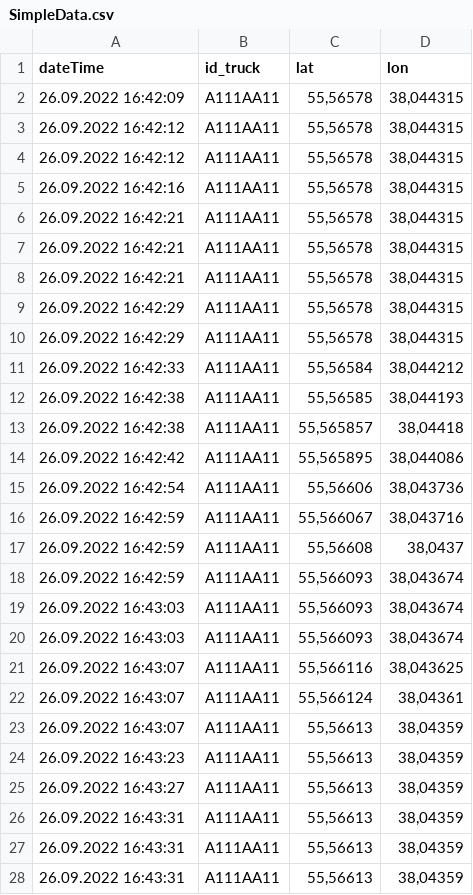
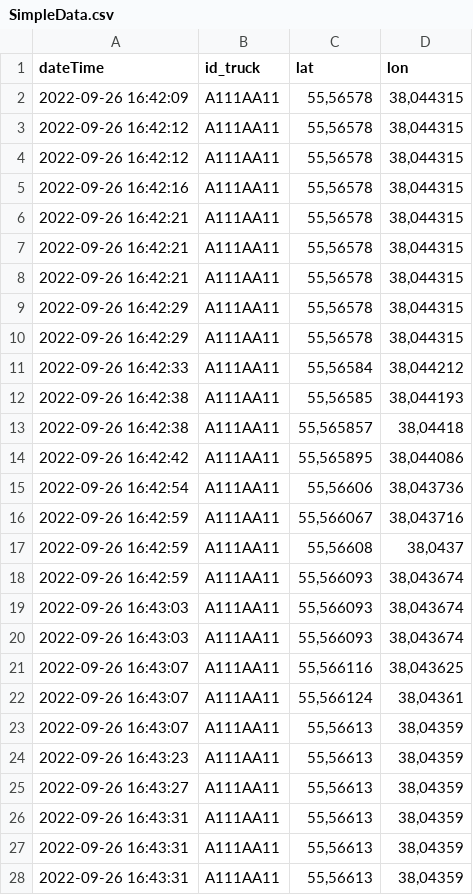
Before and after one commit to Vyachees/2truck-emulator, a CSV file: src/main/resources/static/SimpleData.csv, drawn as a sheet; only a part is shown; the diff covers the shown part only.

```diff
--- a/src/main/resources/static/SimpleData.csv
+++ b/src/main/resources/static/SimpleData.csv
@@ -1,28 +1,28 @@
 dateTime,id_truck,lat,lon
-26.09.2022 16:42:09,A111AA11,"55,56578","38,044315"
-26.09.2022 16:42:12,A111AA11,"55,56578","38,044315"
-26.09.2022 16:42:12,A111AA11,"55,56578","38,044315"
-26.09.2022 16:42:16,A111AA11,"55,56578","38,044315"
-26.09.2022 16:42:21,A111AA11,"55,56578","38,044315"
-26.09.2022 16:42:21,A111AA11,"55,56578","38,044315"
-26.09.2022 16:42:21,A111AA11,"55,56578","38,044315"
-26.09.2022 16:42:29,A111AA11,"55,56578","38,044315"
-26.09.2022 16:42:29,A111AA11,"55,56578","38,044315"
-26.09.2022 16:42:33,A111AA11,"55,56584","38,044212"
-26.09.2022 16:42:38,A111AA11,"55,56585","38,044193"
-26.09.2022 16:42:38,A111AA11,"55,565857","38,04418"
-26.09.2022 16:42:42,A111AA11,"55,565895","38,044086"
-26.09.2022 16:42:54,A111AA11,"55,56606","38,043736"
-26.09.2022 16:42:59,A111AA11,"55,566067","38,043716"
-26.09.2022 16:42:59,A111AA11,"55,56608","38,0437"
-26.09.2022 16:42:59,A111AA11,"55,566093","38,043674"
-26.09.2022 16:43:03,A111AA11,"55,566093","38,043674"
-26.09.2022 16:43:03,A111AA11,"55,566093","38,043674"
-26.09.2022 16:43:07,A111AA11,"55,566116","38,043625"
-26.09.2022 16:43:07,A111AA11,"55,566124","38,04361"
-26.09.2022 16:43:07,A111AA11,"55,56613","38,04359"
-26.09.2022 16:43:23,A111AA11,"55,56613","38,04359"
-26.09.2022 16:43:27,A111AA11,"55,56613","38,04359"
-26.09.2022 16:43:31,A111AA11,"55,56613","38,04359"
-26.09.2022 16:43:31,A111AA11,"55,56613","38,04359"
-26.09.2022 16:43:31,A111AA11,"55,56613","38,04359"
+2022-09-26 16:42:09,A111AA11,"55,56578","38,044315"
+2022-09-26 16:42:12,A111AA11,"55,56578","38,044315"
+2022-09-26 16:42:12,A111AA11,"55,56578","38,044315"
+2022-09-26 16:42:16,A111AA11,"55,56578","38,044315"
+2022-09-26 16:42:21,A111AA11,"55,56578","38,044315"
+2022-09-26 16:42:21,A111AA11,"55,56578","38,044315"
+2022-09-26 16:42:21,A111AA11,"55,56578","38,044315"
+2022-09-26 16:42:29,A111AA11,"55,56578","38,044315"
+2022-09-26 16:42:29,A111AA11,"55,56578","38,044315"
+2022-09-26 16:42:33,A111AA11,"55,56584","38,044212"
+2022-09-26 16:42:38,A111AA11,"55,56585","38,044193"
+2022-09-26 16:42:38,A111AA11,"55,565857","38,04418"
+2022-09-26 16:42:42,A111AA11,"55,565895","38,044086"
+2022-09-26 16:42:54,A111AA11,"55,56606","38,043736"
+2022-09-26 16:42:59,A111AA11,"55,566067","38,043716"
+2022-09-26 16:42:59,A111AA11,"55,56608","38,0437"
+2022-09-26 16:42:59,A111AA11,"55,566093","38,043674"
+2022-09-26 16:43:03,A111AA11,"55,566093","38,043674"
+2022-09-26 16:43:03,A111AA11,"55,566093","38,043674"
+2022-09-26 16:43:07,A111AA11,"55,566116","38,043625"
+2022-09-26 16:43:07,A111AA11,"55,566124","38,04361"
+2022-09-26 16:43:07,A111AA11,"55,56613","38,04359"
+2022-09-26 16:43:23,A111AA11,"55,56613","38,04359"
+2022-09-26 16:43:27,A111AA11,"55,56613","38,04359"
+2022-09-26 16:43:31,A111AA11,"55,56613","38,04359"
+2022-09-26 16:43:31,A111AA11,"55,56613","38,04359"
+2022-09-26 16:43:31,A111AA11,"55,56613","38,04359"
```
Also changed, not shown: 38 edited cells elsewhere in this file, 2 other files.
